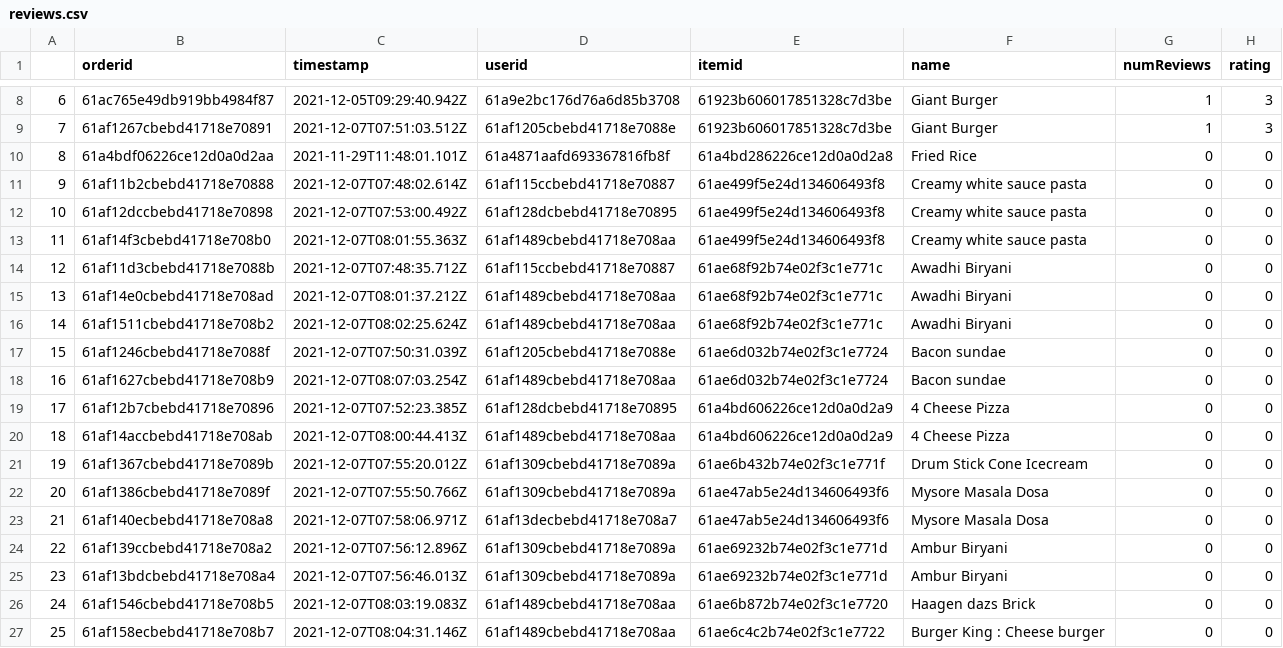
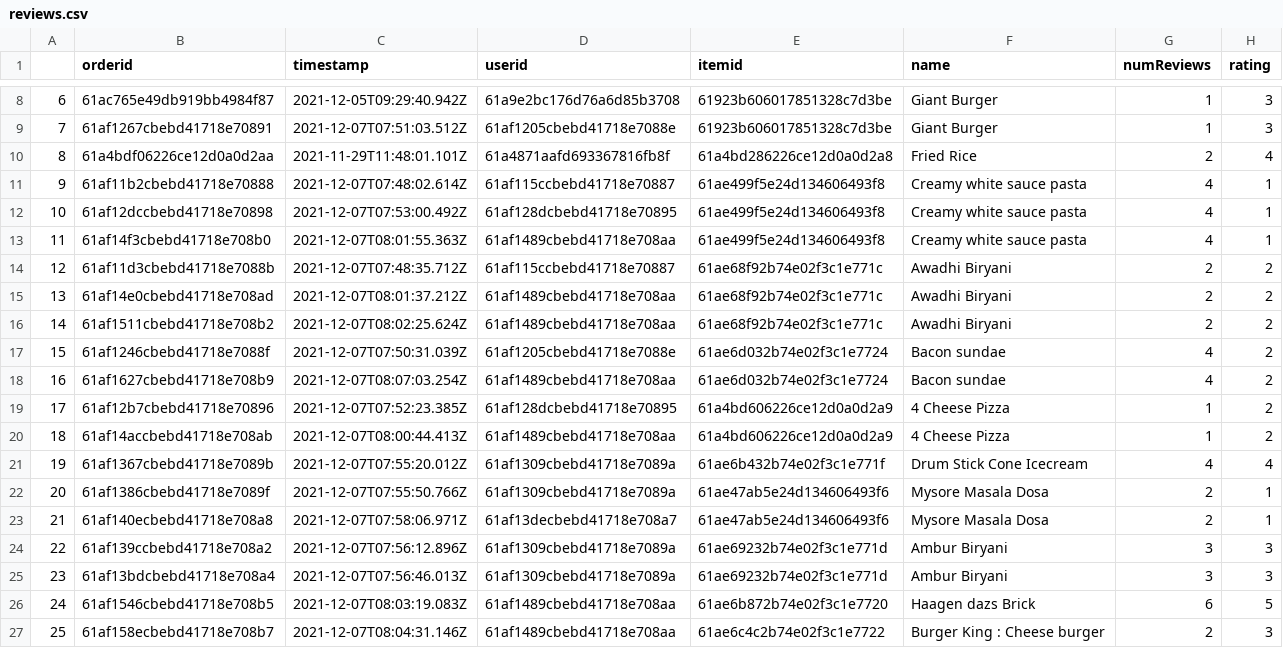
Before and after one commit to Pankaj4398/Recommendation-app, a CSV file: reviews.csv, drawn as a sheet; only a part is shown, gaps mark what is left out.

```diff
--- a/reviews.csv
+++ b/reviews.csv
@@ -9,19 +9,19 @@
 7,61af1267cbebd41718e70891,2021-12-07T07:51:03.512Z,61af1205cbebd41718e7088e,61923b606017851328c7d3be,Giant Burger,1,3
-8,61a4bdf06226ce12d0a0d2aa,2021-11-29T11:48:01.101Z,61a4871aafd693367816fb8f,61a4bd286226ce12d0a0d2a8,Fried Rice,0,0
-9,61af11b2cbebd41718e70888,2021-12-07T07:48:02.614Z,61af115ccbebd41718e70887,61ae499f5e24d134606493f8,Creamy white sauce pasta,0,0
-10,61af12dccbebd41718e70898,2021-12-07T07:53:00.492Z,61af128dcbebd41718e70895,61ae499f5e24d134606493f8,Creamy white sauce pasta,0,0
-11,61af14f3cbebd41718e708b0,2021-12-07T08:01:55.363Z,61af1489cbebd41718e708aa,61ae499f5e24d134606493f8,Creamy white sauce pasta,0,0
-12,61af11d3cbebd41718e7088b,2021-12-07T07:48:35.712Z,61af115ccbebd41718e70887,61ae68f92b74e02f3c1e771c,Awadhi Biryani,0,0
-13,61af14e0cbebd41718e708ad,2021-12-07T08:01:37.212Z,61af1489cbebd41718e708aa,61ae68f92b74e02f3c1e771c,Awadhi Biryani,0,0
-14,61af1511cbebd41718e708b2,2021-12-07T08:02:25.624Z,61af1489cbebd41718e708aa,61ae68f92b74e02f3c1e771c,Awadhi Biryani,0,0
-15,61af1246cbebd41718e7088f,2021-12-07T07:50:31.039Z,61af1205cbebd41718e7088e,61ae6d032b74e02f3c1e7724,Bacon sundae,0,0
-16,61af1627cbebd41718e708b9,2021-12-07T08:07:03.254Z,61af1489cbebd41718e708aa,61ae6d032b74e02f3c1e7724,Bacon sundae,0,0
-17,61af12b7cbebd41718e70896,2021-12-07T07:52:23.385Z,61af128dcbebd41718e70895,61a4bd606226ce12d0a0d2a9,4 Cheese Pizza,0,0
-18,61af14accbebd41718e708ab,2021-12-07T08:00:44.413Z,61af1489cbebd41718e708aa,61a4bd606226ce12d0a0d2a9,4 Cheese Pizza,0,0
-19,61af1367cbebd41718e7089b,2021-12-07T07:55:20.012Z,61af1309cbebd41718e7089a,61ae6b432b74e02f3c1e771f,Drum Stick Cone Icecream,0,0
-20,61af1386cbebd41718e7089f,2021-12-07T07:55:50.766Z,61af1309cbebd41718e7089a,61ae47ab5e24d134606493f6,Mysore Masala Dosa,0,0
-21,61af140ecbebd41718e708a8,2021-12-07T07:58:06.971Z,61af13decbebd41718e708a7,61ae47ab5e24d134606493f6,Mysore Masala Dosa,0,0
-22,61af139ccbebd41718e708a2,2021-12-07T07:56:12.896Z,61af1309cbebd41718e7089a,61ae69232b74e02f3c1e771d,Ambur Biryani,0,0
-23,61af13bdcbebd41718e708a4,2021-12-07T07:56:46.013Z,61af1309cbebd41718e7089a,61ae69232b74e02f3c1e771d,Ambur Biryani,0,0
-24,61af1546cbebd41718e708b5,2021-12-07T08:03:19.083Z,61af1489cbebd41718e708aa,61ae6b872b74e02f3c1e7720,Haagen dazs Brick,0,0
-25,61af158ecbebd41718e708b7,2021-12-07T08:04:31.146Z,61af1489cbebd41718e708aa,61ae6c4c2b74e02f3c1e7722,Burger King : Cheese burger,0,0
+8,61a4bdf06226ce12d0a0d2aa,2021-11-29T11:48:01.101Z,61a4871aafd693367816fb8f,61a4bd286226ce12d0a0d2a8,Fried Rice,2,4
+9,61af11b2cbebd41718e70888,2021-12-07T07:48:02.614Z,61af115ccbebd41718e70887,61ae499f5e24d134606493f8,Creamy white sauce pasta,4,1
+10,61af12dccbebd41718e70898,2021-12-07T07:53:00.492Z,61af128dcbebd41718e70895,61ae499f5e24d134606493f8,Creamy white sauce pasta,4,1
+11,61af14f3cbebd41718e708b0,2021-12-07T08:01:55.363Z,61af1489cbebd41718e708aa,61ae499f5e24d134606493f8,Creamy white sauce pasta,4,1
+12,61af11d3cbebd41718e7088b,2021-12-07T07:48:35.712Z,61af115ccbebd41718e70887,61ae68f92b74e02f3c1e771c,Awadhi Biryani,2,2
+13,61af14e0cbebd41718e708ad,2021-12-07T08:01:37.212Z,61af1489cbebd41718e708aa,61ae68f92b74e02f3c1e771c,Awadhi Biryani,2,2
+14,61af1511cbebd41718e708b2,2021-12-07T08:02:25.624Z,61af1489cbebd41718e708aa,61ae68f92b74e02f3c1e771c,Awadhi Biryani,2,2
+15,61af1246cbebd41718e7088f,2021-12-07T07:50:31.039Z,61af1205cbebd41718e7088e,61ae6d032b74e02f3c1e7724,Bacon sundae,4,2
+16,61af1627cbebd41718e708b9,2021-12-07T08:07:03.254Z,61af1489cbebd41718e708aa,61ae6d032b74e02f3c1e7724,Bacon sundae,4,2
+17,61af12b7cbebd41718e70896,2021-12-07T07:52:23.385Z,61af128dcbebd41718e70895,61a4bd606226ce12d0a0d2a9,4 Cheese Pizza,1,2
+18,61af14accbebd41718e708ab,2021-12-07T08:00:44.413Z,61af1489cbebd41718e708aa,61a4bd606226ce12d0a0d2a9,4 Cheese Pizza,1,2
+19,61af1367cbebd41718e7089b,2021-12-07T07:55:20.012Z,61af1309cbebd41718e7089a,61ae6b432b74e02f3c1e771f,Drum Stick Cone Icecream,4,4
+20,61af1386cbebd41718e7089f,2021-12-07T07:55:50.766Z,61af1309cbebd41718e7089a,61ae47ab5e24d134606493f6,Mysore Masala Dosa,2,1
+21,61af140ecbebd41718e708a8,2021-12-07T07:58:06.971Z,61af13decbebd41718e708a7,61ae47ab5e24d134606493f6,Mysore Masala Dosa,2,1
+22,61af139ccbebd41718e708a2,2021-12-07T07:56:12.896Z,61af1309cbebd41718e7089a,61ae69232b74e02f3c1e771d,Ambur Biryani,3,3
+23,61af13bdcbebd41718e708a4,2021-12-07T07:56:46.013Z,61af1309cbebd41718e7089a,61ae69232b74e02f3c1e771d,Ambur Biryani,3,3
+24,61af1546cbebd41718e708b5,2021-12-07T08:03:19.083Z,61af1489cbebd41718e708aa,61ae6b872b74e02f3c1e7720,Haagen dazs Brick,6,5
+25,61af158ecbebd41718e708b7,2021-12-07T08:04:31.146Z,61af1489cbebd41718e708aa,61ae6c4c2b74e02f3c1e7722,Burger King : Cheese burger,2,3
```
Also changed, not shown: 2 other files.
